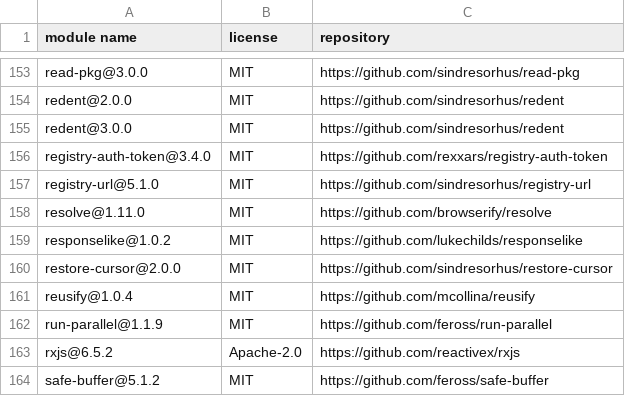
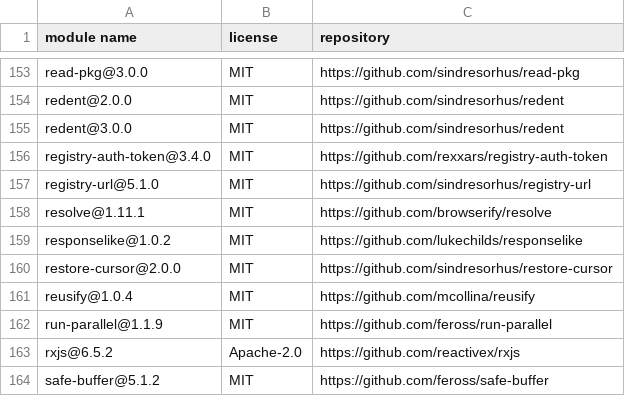
Before and after one commit to iTonyYo/fast-gitignore, a CSV file: docs/licenses-production.csv (was licenses-production.csv), drawn as a sheet; only a part is shown, gaps mark what is left out.

```diff
--- a/licenses-production.csv
+++ b/docs/licenses-production.csv
@@ -157,3 +157,3 @@
 "registry-url@5.1.0","MIT","https://github.com/sindresorhus/registry-url"
-"resolve@1.11.0","MIT","https://github.com/browserify/resolve"
+"resolve@1.11.1","MIT","https://github.com/browserify/resolve"
 "responselike@1.0.2","MIT","https://github.com/lukechilds/responselike"
```
Also changed, not shown: docs/licenses-development.csv, 8 other files.
